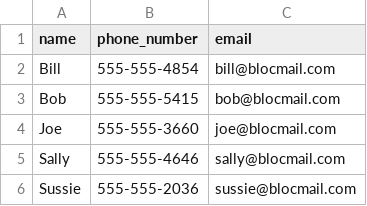
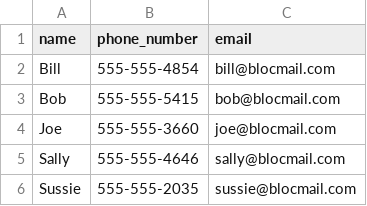
Before and after one commit to thomasjacobjr/Address-Bloc2, a CSV file: entries.csv, drawn as a sheet.

```diff
--- a/entries.csv
+++ b/entries.csv
@@ -5,2 +5,2 @@ Joe,555-555-3660,joe@blocmail.com
 Sally,555-555-4646,sally@blocmail.com
-Sussie,555-555-2036,sussie@blocmail.com
+Sussie,555-555-2035,sussie@blocmail.com
```
Also changed, not shown: 2 other files.
